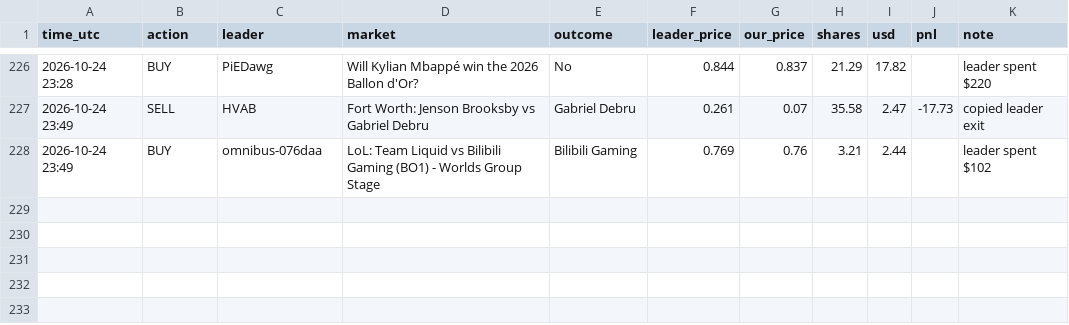
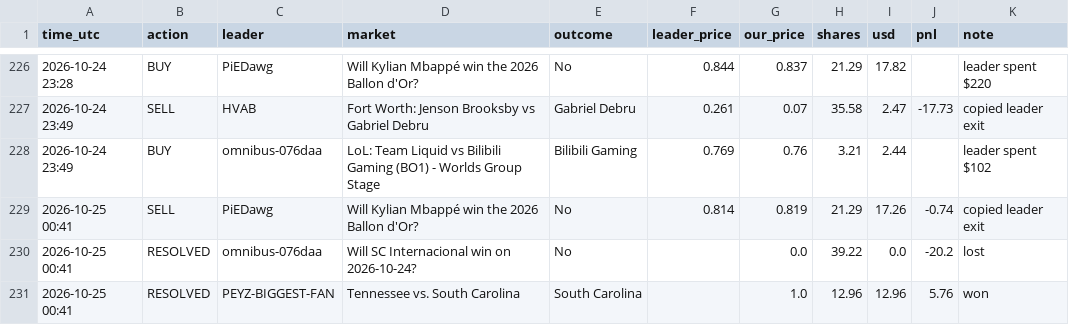
Before and after one commit to Duncan2k04/Polymarket-copybot, a CSV file: data/live_wide_trades.csv, drawn as a sheet; only a part is shown, gaps mark what is left out.

Commit message:
live run 2026-10-25T00:41Z

```diff
--- a/data/live_wide_trades.csv
+++ b/data/live_wide_trades.csv
@@ -228 +228,4 @@ time_utc,action,leader,market,outcome,leader_price,our_price,shares,usd,pnl,note
 2026-10-24 23:49,BUY,omnibus-076daa,LoL: Team Liquid vs Bilibili Gaming (BO1) - Worlds Group Stage,Bilibili Gaming,0.769,0.76,3.21,2.44,,leader spent $102
+2026-10-25 00:41,SELL,PiEDawg,Will Kylian Mbappé win the 2026 Ballon d'Or?,No,0.814,0.819,21.29,17.26,-0.74,copied leader exit
+2026-10-25 00:41,RESOLVED,omnibus-076daa,Will SC Internacional win on 2026-10-24?,No,,0.0,39.22,0.0,-20.2,lost
+2026-10-25 00:41,RESOLVED,PEYZ-BIGGEST-FAN,Tennessee vs. South Carolina,South Carolina,,1.0,12.96,12.96,5.76,won
```
Also changed, not shown: data/live_top5_equity.csv, data/live_wide_equity.csv, 5 other files.
